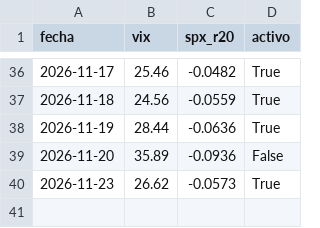
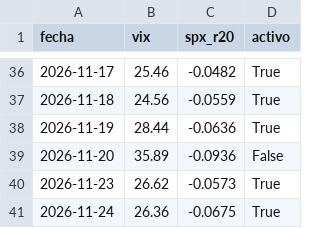
Before and after one commit to duratoni-lang/scanner-5pct, a CSV file: regimen_log.csv, drawn as a sheet; only a part is shown, gaps mark what is left out.

```diff
--- a/regimen_log.csv
+++ b/regimen_log.csv
@@ -40 +40,2 @@ fecha,vix,spx_r20,activo
 2026-11-23,26.62,-0.0573,True
+2026-11-24,26.36,-0.0675,True
```
Also changed, not shown: registro_v4.csv.
